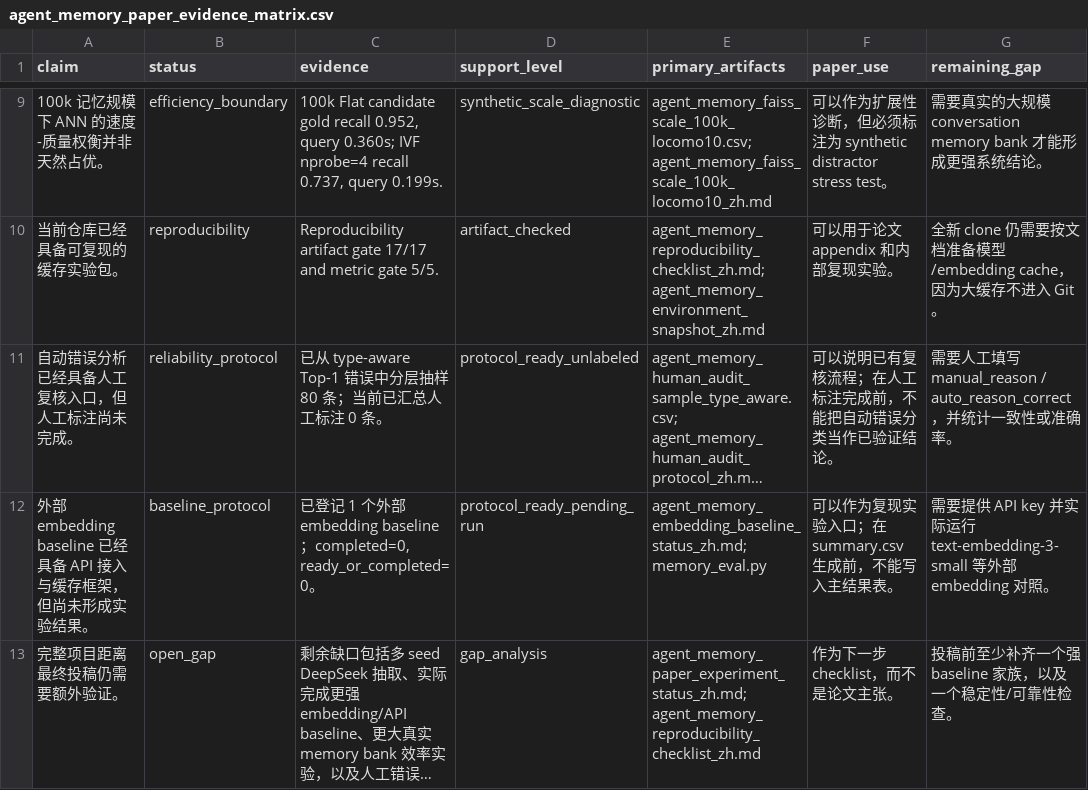
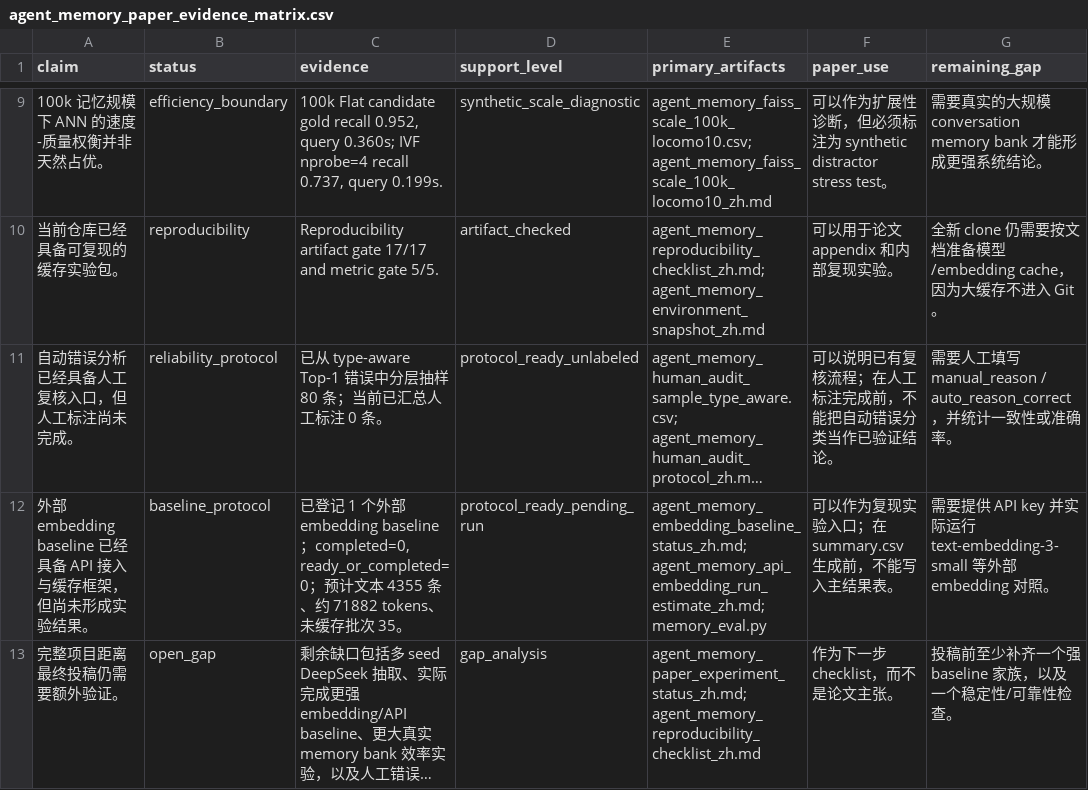
Before and after one commit to bai9yu/agent-memory-experiment, a CSV file: outputs/agent_memory_paper_evidence_matrix.csv, drawn as a sheet; only a part is shown, gaps mark what is left out; long unchanged cells end in …; the diff names each change by its address in the sheet, - before the commit and + after, or states it on an @@ line.

```diff
--- a/outputs/agent_memory_paper_evidence_matrix.csv
+++ b/outputs/agent_memory_paper_evidence_matrix.csv
-C12 (evidence): …completed=0, ready_or_completed=0。
+C12 (evidence): …completed=0, ready_or_completed=0；预计文本 4355 条、约 71882 tokens、未缓存批次 35。
-E12 (primary_artifacts): agent_memory_embedding_baseline_status_zh.md; memory_eval.py
+E12 (primary_artifacts): agent_memory_embedding_baseline_status_zh.md; agent_memory_api_embedding_run_estimate_zh.md; memory_eval.py
```
Also changed, not shown: outputs/agent_memory_reproducibility_artifacts.csv, 12 other files.
